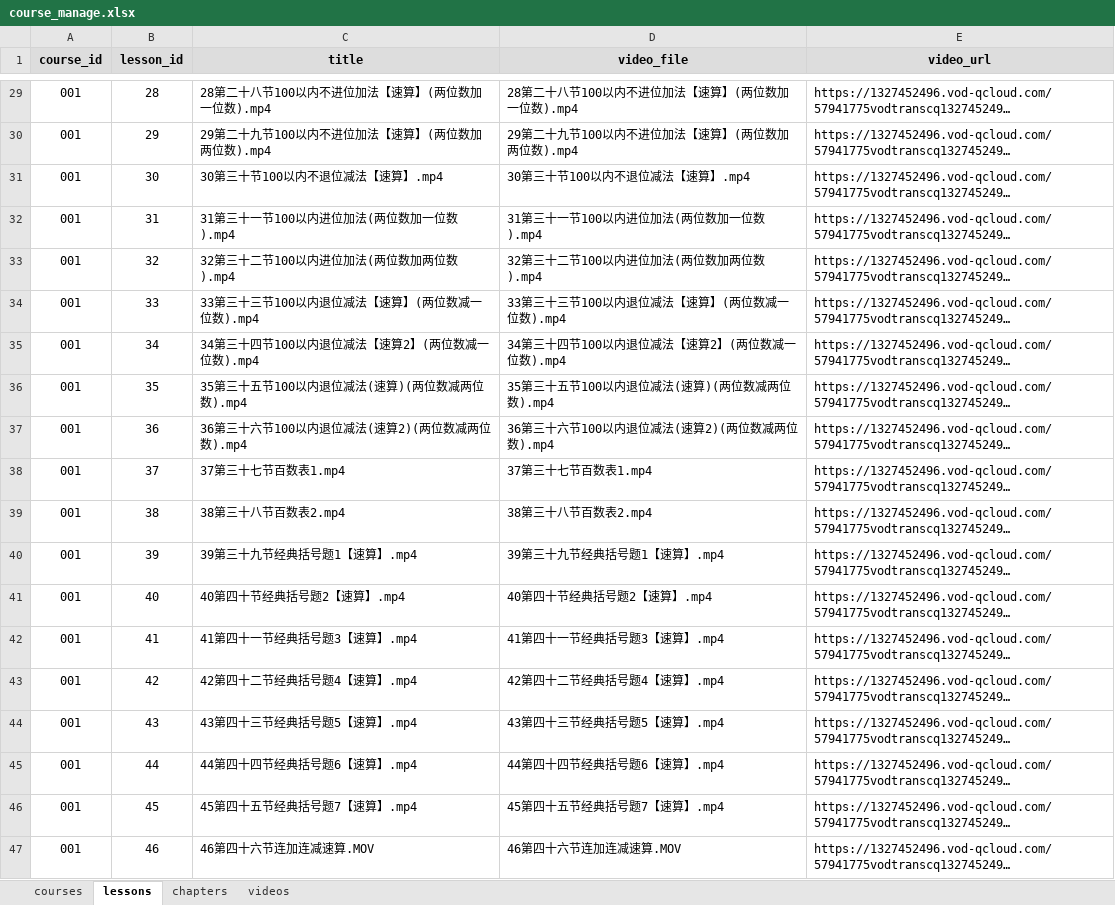
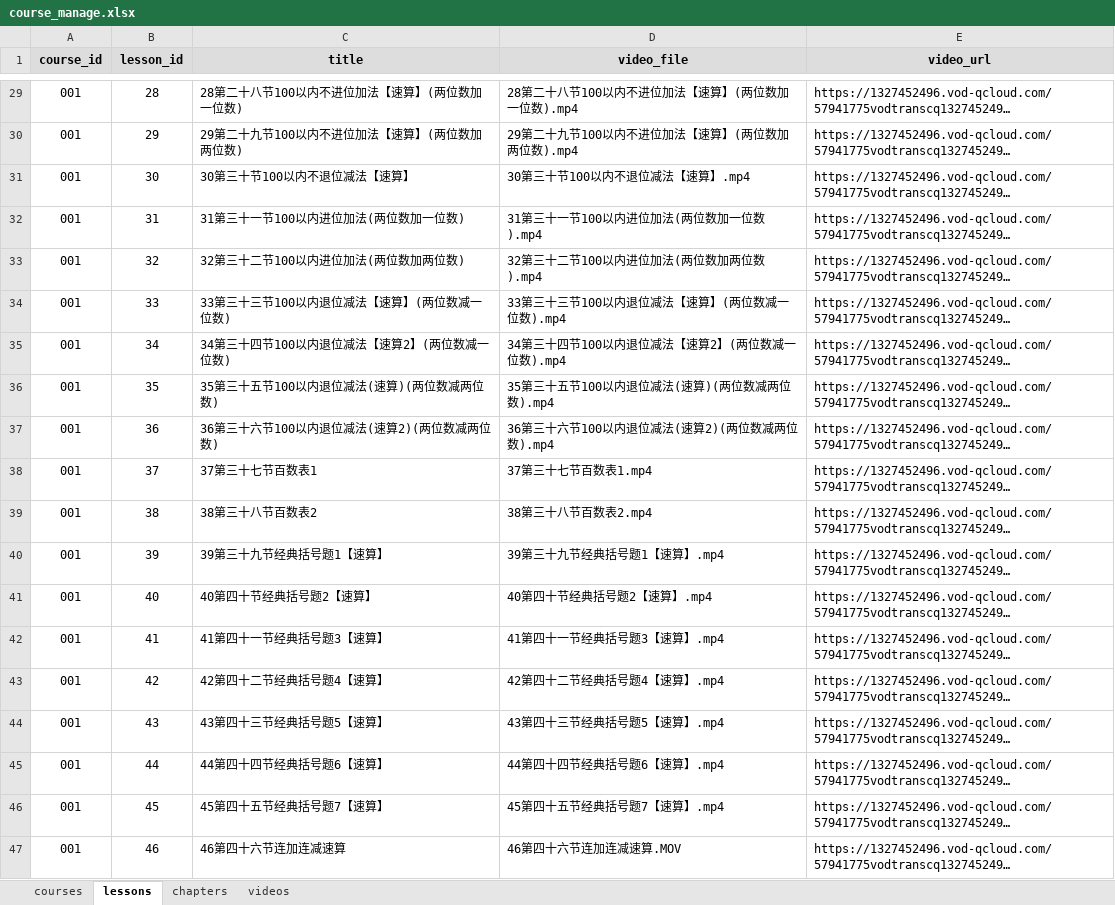
Before and after one commit to 1119048735/siyou-course-platform, an Excel workbook: data/course_manage.xlsx, sheet lessons, drawn as a sheet; only a part is shown, gaps mark what is left out; long unchanged cells end in …; values as stored, in another font and other column widths than the file's, no borders; the diff covers the shown part only; the diff names each change by its address in the sheet, - before the commit and + after, or states it on an @@ line.

```diff
--- a/data/course_manage.xlsx (sheet lessons)
+++ b/data/course_manage.xlsx (sheet lessons)
-C29 (title): 28第二十八节100以内不进位加法【速算】(两位数加一位数).mp4
+C29 (title): 28第二十八节100以内不进位加法【速算】(两位数加一位数)
-C30 (title): 29第二十九节100以内不进位加法【速算】(两位数加两位数).mp4
+C30 (title): 29第二十九节100以内不进位加法【速算】(两位数加两位数)
-C31 (title): 30第三十节100以内不退位减法【速算】.mp4
+C31 (title): 30第三十节100以内不退位减法【速算】
-C32 (title): 31第三十一节100以内进位加法(两位数加一位数).mp4
+C32 (title): 31第三十一节100以内进位加法(两位数加一位数)
-C33 (title): 32第三十二节100以内进位加法(两位数加两位数).mp4
+C33 (title): 32第三十二节100以内进位加法(两位数加两位数)
-C34 (title): 33第三十三节100以内退位减法【速算】(两位数减一位数).mp4
+C34 (title): 33第三十三节100以内退位减法【速算】(两位数减一位数)
-C35 (title): 34第三十四节100以内退位减法【速算2】(两位数减一位数).mp4
+C35 (title): 34第三十四节100以内退位减法【速算2】(两位数减一位数)
-C36 (title): 35第三十五节100以内退位减法(速算)(两位数减两位数).mp4
+C36 (title): 35第三十五节100以内退位减法(速算)(两位数减两位数)
-C37 (title): 36第三十六节100以内退位减法(速算2)(两位数减两位数).mp4
+C37 (title): 36第三十六节100以内退位减法(速算2)(两位数减两位数)
-C38 (title): 37第三十七节百数表1.mp4
+C38 (title): 37第三十七节百数表1
-C39 (title): 38第三十八节百数表2.mp4
+C39 (title): 38第三十八节百数表2
-C40 (title): 39第三十九节经典括号题1【速算】.mp4
+C40 (title): 39第三十九节经典括号题1【速算】
-C41 (title): 40第四十节经典括号题2【速算】.mp4
+C41 (title): 40第四十节经典括号题2【速算】
-C42 (title): 41第四十一节经典括号题3【速算】.mp4
+C42 (title): 41第四十一节经典括号题3【速算】
-C43 (title): 42第四十二节经典括号题4【速算】.mp4
+C43 (title): 42第四十二节经典括号题4【速算】
-C44 (title): 43第四十三节经典括号题5【速算】.mp4
+C44 (title): 43第四十三节经典括号题5【速算】
-C45 (title): 44第四十四节经典括号题6【速算】.mp4
+C45 (title): 44第四十四节经典括号题6【速算】
-C46 (title): 45第四十五节经典括号题7【速算】.mp4
+C46 (title): 45第四十五节经典括号题7【速算】
-C47 (title): 46第四十六节连加连减速算.MOV
+C47 (title): 46第四十六节连加连减速算
```
Also changed, not shown: 27 edited cells elsewhere in this sheet, sheet chapters, sheet videos.
